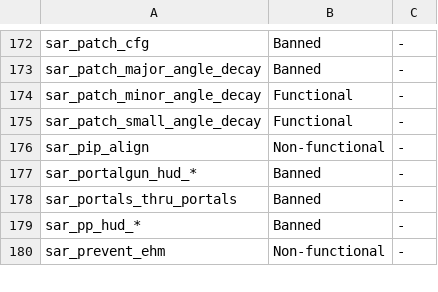
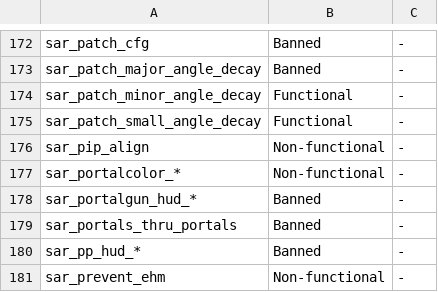
Before and after one commit to p2sr/rules, a CSV file: commands.csv, drawn as a sheet; only a part is shown, gaps mark what is left out.

Commit message:
docs: allow portalcolor

```diff
--- a/commands.csv
+++ b/commands.csv
@@ -176,2 +176,3 @@ sar_patch_small_angle_decay,Functional,-
 sar_pip_align,Non-functional,-
+sar_portalcolor_*,Non-functional,-
 sar_portalgun_hud_*,Banned,-
```
